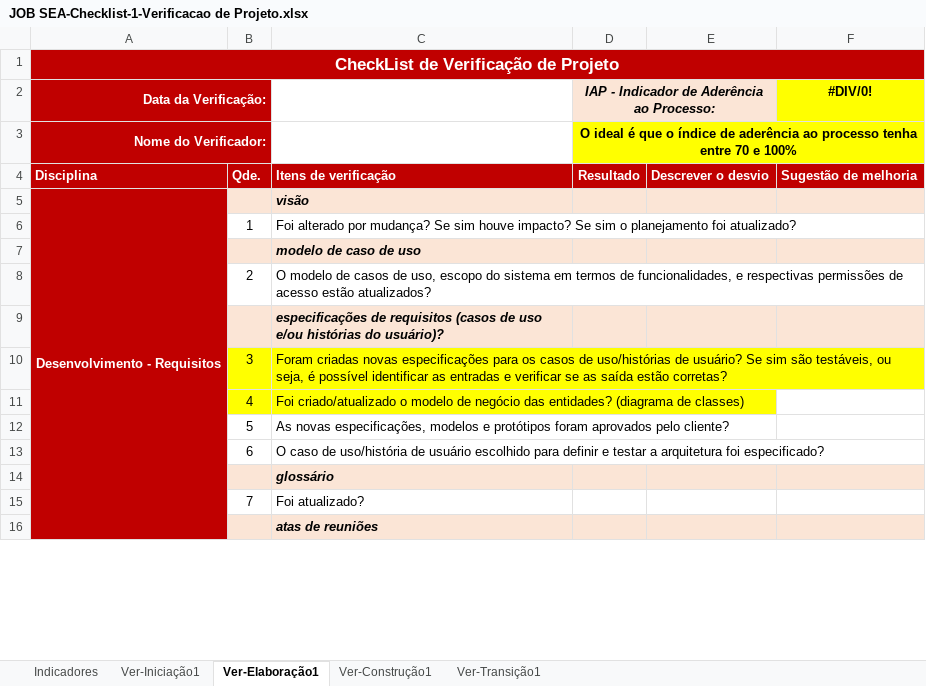
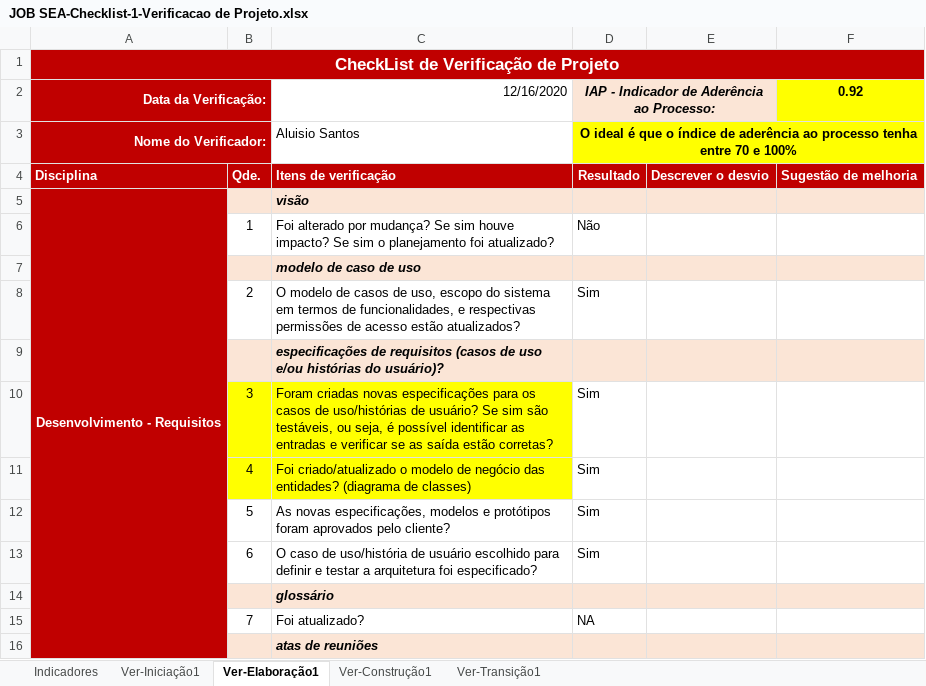
Before and after one commit to isFernandes/jobsea, an Excel workbook: Estrutura-Projeto/JOB SEA-Projeto/Gerenciamento de Projeto/JOB SEA-Checklist-1-Verificacao de Projeto.xlsx, sheet Ver-Elaboração1, drawn as a sheet; only a part is shown; values as stored, in another font and other column widths than the file's, no borders; the diff covers the shown part only; the diff names each change by its address in the sheet, - before the commit and + after, or states it on an @@ line.

Commit message:
checklist

```diff
--- a/Estrutura-Projeto/JOB SEA-Projeto/Gerenciamento de Projeto/JOB SEA-Checklist-1-Verificacao de Projeto.xlsx (sheet Ver-Elaboração1)
+++ b/Estrutura-Projeto/JOB SEA-Projeto/Gerenciamento de Projeto/JOB SEA-Checklist-1-Verificacao de Projeto.xlsx (sheet Ver-Elaboração1)
-C2: (empty)
+C2: 12/16/2020
-F2: #DIV/0!
+F2: 0.92
-C3: (empty)
+C3: Aluisio Santos
-D6: (empty)
+D6: Não
-D8: (empty)
+D8: Sim
-D10:D13: (empty)
+D10:D13: Sim
-D15: (empty)
+D15: NA
```
Also changed, not shown: 28 edited cells elsewhere in this sheet, sheet Indicadores, charts or pictures, Estrutura-Projeto/JOB SEA-Projeto/Gerenciamento de Projeto/JOB SEA - Planejamento e Controle do Projeto.xlsx, 2 other files.
